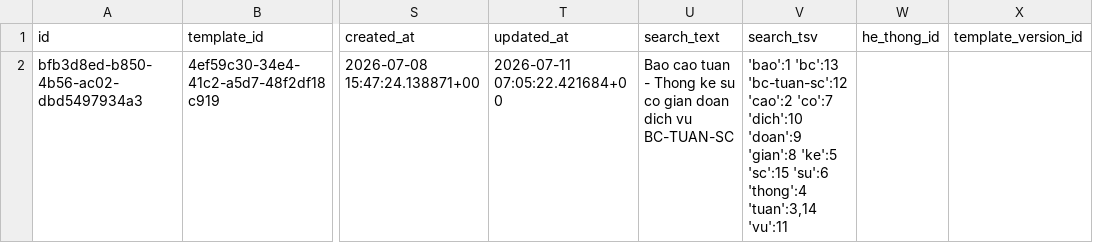
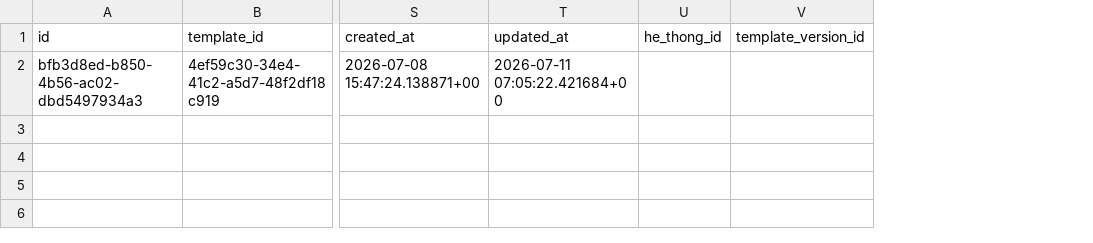
Before and after one commit to buileson93/cute-hub-next, a CSV file: supabase/dump/data/form_submission.csv, drawn as a sheet; only a part is shown, gaps mark what is left out; the diff names each change by its address in the sheet, - before the commit and + after, or states it on an @@ line.

```diff
--- a/supabase/dump/data/form_submission.csv
+++ b/supabase/dump/data/form_submission.csv
-column U (search_text), row 2: Bao cao tuan - Thong ke su co gian doan dich vu BC-TUAN-SC
-column V (search_tsv), row 2: 'bao':1 'bc':13 'bc-tuan-sc':12 'cao':2 'co':7 'dich':10 'doan':9 'gian':8 'ke':5 'sc':15 'su':6 'thong':4 'tuan':3,14 'vu':11
```
Also changed, not shown: supabase/dump/data/bang_cot_tuy_chinh.csv, supabase/dump/data/notifications.csv, 12 other files.
